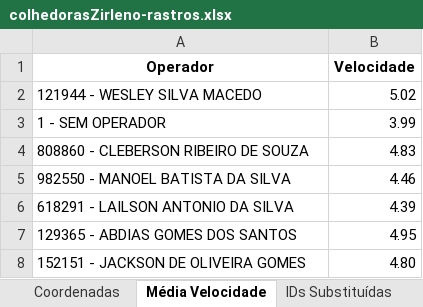
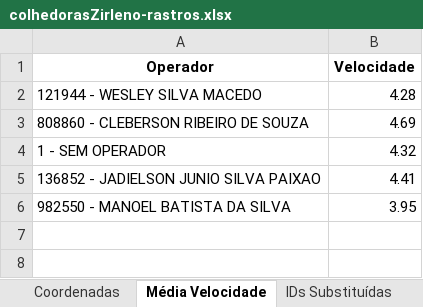
Before and after one commit to pro-gilliardaraujo/processamentoexcel, an Excel workbook: output/colhedorasZirleno-rastros.xlsx, sheet Média Velocidade, drawn as a sheet; values as stored, in another font and other column widths than the file's, no borders; removed rows and columns are numbered as before the commit, all else as after; the diff names each change by its address in the sheet, - before the commit and + after, or states it on an @@ line.

```diff
--- a/output/colhedorasZirleno-rastros.xlsx (sheet Média Velocidade)
+++ b/output/colhedorasZirleno-rastros.xlsx (sheet Média Velocidade)
-B2 (Velocidade): 5.02
+B2 (Velocidade): 4.28
-row 3: 1 - SEM OPERADOR | 3.99
-B3 (Velocidade): 4.83
+B3 (Velocidade): 4.69
+row 4: 1 - SEM OPERADOR | 4.32
+row 5: 136852 - JADIELSON JUNIO SILVA PAIXAO | 4.41
-B6 (Velocidade): 4.46
+B6 (Velocidade): 3.95
-row 6: 618291 - LAILSON ANTONIO DA SILVA | 4.39
-row 7: 129365 - ABDIAS GOMES DOS SANTOS | 4.95
-row 8: 152151 - JACKSON DE OLIVEIRA GOMES | 4.80
```
Also changed, not shown: sheet BASE, sheet Coordenadas, sheet Base Calculo, sheet 4_Motor Ocioso, sheet Horas Motor, sheet 3_Hora Elevador, 8 more sheets, 27 other files.
